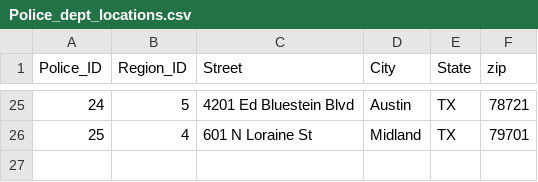
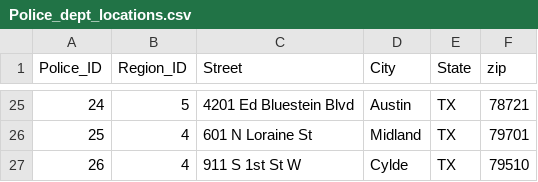
Before and after one commit to Nullctipus/CS-3743-DatabaseSystems-Group13, a CSV file: csv_files/Police_dept_locations.csv, drawn as a sheet; only a part is shown, gaps mark what is left out; the diff names each change by its address in the sheet, - before the commit and + after, or states it on an @@ line.

Commit message:
Add new police department location in Clyde, TX

```diff
--- a/csv_files/Police_dept_locations.csv
+++ b/csv_files/Police_dept_locations.csv
+row 27: 26 | 4 | 911 S 1st St W | Cylde | TX | 79510
```
